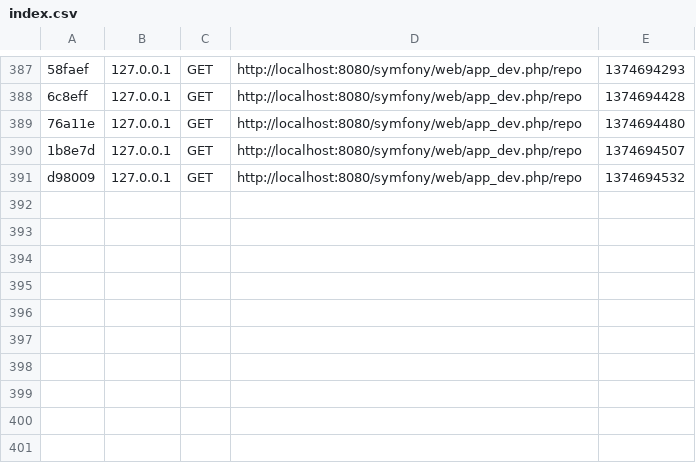
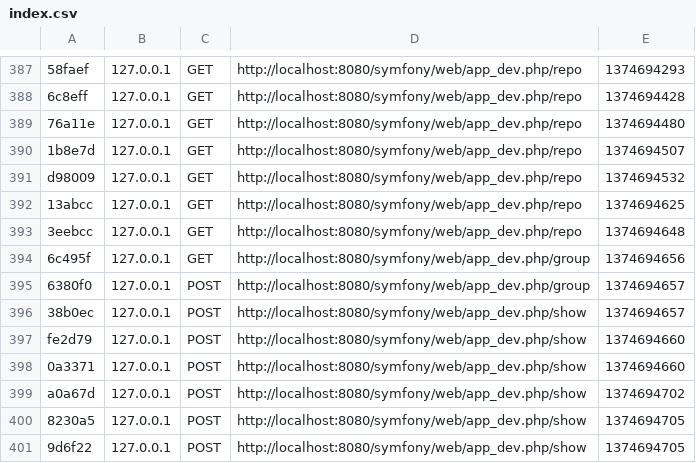
Before and after one commit to jeff1993/Project, a CSV file: projects/Symfony/app/cache/dev/profiler/index.csv, drawn as a sheet; only a part is shown, gaps mark what is left out; the diff names each change by its address in the sheet, - before the commit and + after, or states it on an @@ line.

```diff
--- a/projects/Symfony/app/cache/dev/profiler/index.csv
+++ b/projects/Symfony/app/cache/dev/profiler/index.csv
+row 392: 13abcc | 127.0.0.1 | GET | http://localhost:8080/symfony/web/app_dev.php/repo | 1374694625
+row 393: 3eebcc | 127.0.0.1 | GET | http://localhost:8080/symfony/web/app_dev.php/repo | 1374694648
+row 394: 6c495f | 127.0.0.1 | GET | http://localhost:8080/symfony/web/app_dev.php/group | 1374694656
+row 395: 6380f0 | 127.0.0.1 | POST | http://localhost:8080/symfony/web/app_dev.php/group | 1374694657
+row 396: 38b0ec | 127.0.0.1 | POST | http://localhost:8080/symfony/web/app_dev.php/show | 1374694657
+row 397: fe2d79 | 127.0.0.1 | POST | http://localhost:8080/symfony/web/app_dev.php/show | 1374694660
+row 398: 0a3371 | 127.0.0.1 | POST | http://localhost:8080/symfony/web/app_dev.php/show | 1374694660
+row 399: a0a67d | 127.0.0.1 | POST | http://localhost:8080/symfony/web/app_dev.php/show | 1374694702
+row 400: 8230a5 | 127.0.0.1 | POST | http://localhost:8080/symfony/web/app_dev.php/show | 1374694705
+row 401: 9d6f22 | 127.0.0.1 | POST | http://localhost:8080/symfony/web/app_dev.php/show | 1374694705
```
Also changed, not shown: 13 other files.
